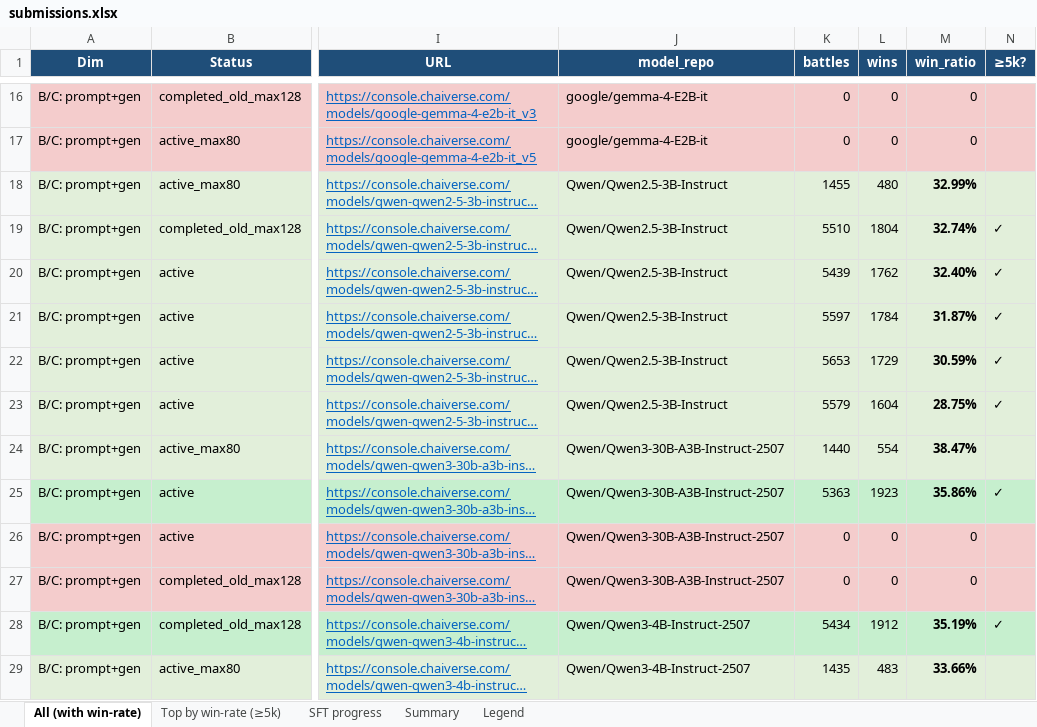
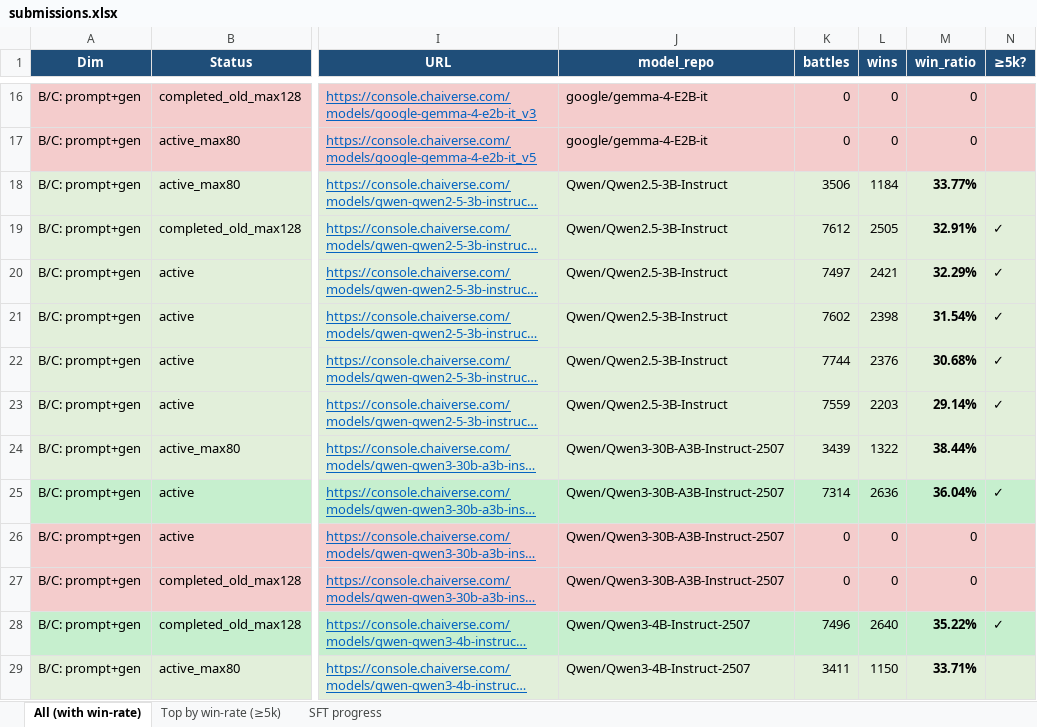
Before and after one commit to Kristytiki/RolePlayAgent, an Excel workbook: Onsite/submissions.xlsx, sheet All (with win-rate), drawn as a sheet; only a part is shown, gaps mark what is left out; long unchanged cells end in …; values as stored, in another font and other column widths than the file's, no borders; the diff covers the shown part only; the diff names each change by its address in the sheet, - before the commit and + after, or states it on an @@ line.

Commit message:
feat(onsite): anime synth SFT + Qwen3-4B + PIPPA filter, win-rate ledger refresh
Data:
- sft/gen_synthetic.py + 100 Opus-written anime/fandom/OC convos (35 anime tropes,
  35 fandom canon Genshin/Honkai/Fate/HxH/MHA, 30 dark OC). Single-line outputs
  aligned to Chai stop=['\n'] / max_output=64. Lands in sft_chai_anime.json.
- sft/preprocess_pippa.py: category whitelist (Anime/Action/Fantasy/Drama/etc),
  drop Discussion/Knowledge/Advice noise, filter narration-only / thought-brackets
  to keep casual short replies that match Chai user expectations.
- sft/preprocess_hieu.py: new pipeline for Hieunguyenminh/roleplay (character.ai
  scrape, anime/fandom-leaning).
- sft/SCHEMA.md: documents the ShareGPT-aligned format every preprocess produces.

Training scripts:
- sft/train.py: dispatch on DATASET={coser,pippa,hieu} so a single script drives
  all three corpora.
- sft/train_qwen3.py: new — Qwen3-4B-Instruct-2507 base + ChatML response
  markers. Same LoRA r=32, anime corpus, snapshots at step 30/60/100.
- sft/train_llama.py: switched from CoSER to anime corpus, snapshot grid 30/60/100.

Submissions:
- submit_batch.py: 8 new variants (Llama-3.2-3B-Anime step30/60/100,
  Qwen3-4B-Anime step30/60/100, Qwen3-4B-Anime step30/60 × best_of=16) to A/B
  data quality across base sizes and stack with the leaderboard-winning bo=16.

Ledger:
- submissions.json/.xlsx: refreshed via chaiverse-winrate skill (45 rows). Top 3
  ≥5k battles still Qwen3-30B-A3B-bo16 (36.04%) / Qwen3-4B-long (35.22%) /
  Qwen3-30B-A3B (34.47%). No SFT has cleared 30% baseline yet — the new anime
  runs target that gap.

Hygiene:
- .gitignore: Onsite/{train_model,trained_model}/ — full checkpoints (~38GB)
  stay local, push to HF instead.

```diff
--- a/Onsite/submissions.xlsx (sheet All (with win-rate))
+++ b/Onsite/submissions.xlsx (sheet All (with win-rate))
-sheet tab: Summary
-sheet tab: Legend
-K18 (battles): 1455
+K18 (battles): 3506
-L18 (wins): 480
+L18 (wins): 1184
-M18 (win_ratio): 32.99%
+M18 (win_ratio): 33.77%
-K19 (battles): 5510
+K19 (battles): 7612
-L19 (wins): 1804
+L19 (wins): 2505
-M19 (win_ratio): 32.74%
+M19 (win_ratio): 32.91%
-K20 (battles): 5439
+K20 (battles): 7497
-L20 (wins): 1762
+L20 (wins): 2421
-M20 (win_ratio): 32.40%
+M20 (win_ratio): 32.29%
-K21 (battles): 5597
+K21 (battles): 7602
-L21 (wins): 1784
+L21 (wins): 2398
-M21 (win_ratio): 31.87%
+M21 (win_ratio): 31.54%
-K22 (battles): 5653
+K22 (battles): 7744
-L22 (wins): 1729
+L22 (wins): 2376
-M22 (win_ratio): 30.59%
+M22 (win_ratio): 30.68%
-K23 (battles): 5579
+K23 (battles): 7559
-L23 (wins): 1604
+L23 (wins): 2203
-M23 (win_ratio): 28.75%
+M23 (win_ratio): 29.14%
-K24 (battles): 1440
+K24 (battles): 3439
-L24 (wins): 554
+L24 (wins): 1322
-M24 (win_ratio): 38.47%
+M24 (win_ratio): 38.44%
-K25 (battles): 5363
+K25 (battles): 7314
-L25 (wins): 1923
+L25 (wins): 2636
-M25 (win_ratio): 35.86%
+M25 (win_ratio): 36.04%
-K28 (battles): 5434
+K28 (battles): 7496
-L28 (wins): 1912
+L28 (wins): 2640
-M28 (win_ratio): 35.19%
+M28 (win_ratio): 35.22%
-K29 (battles): 1435
+K29 (battles): 3411
-L29 (wins): 483
+L29 (wins): 1150
-M29 (win_ratio): 33.66%
+M29 (win_ratio): 33.71%
```
Also changed, not shown: 7 added rows and 67 edited cells elsewhere in this sheet, sheet SFT progress, sheet Top by win-rate (≥5k), 10 other files.
